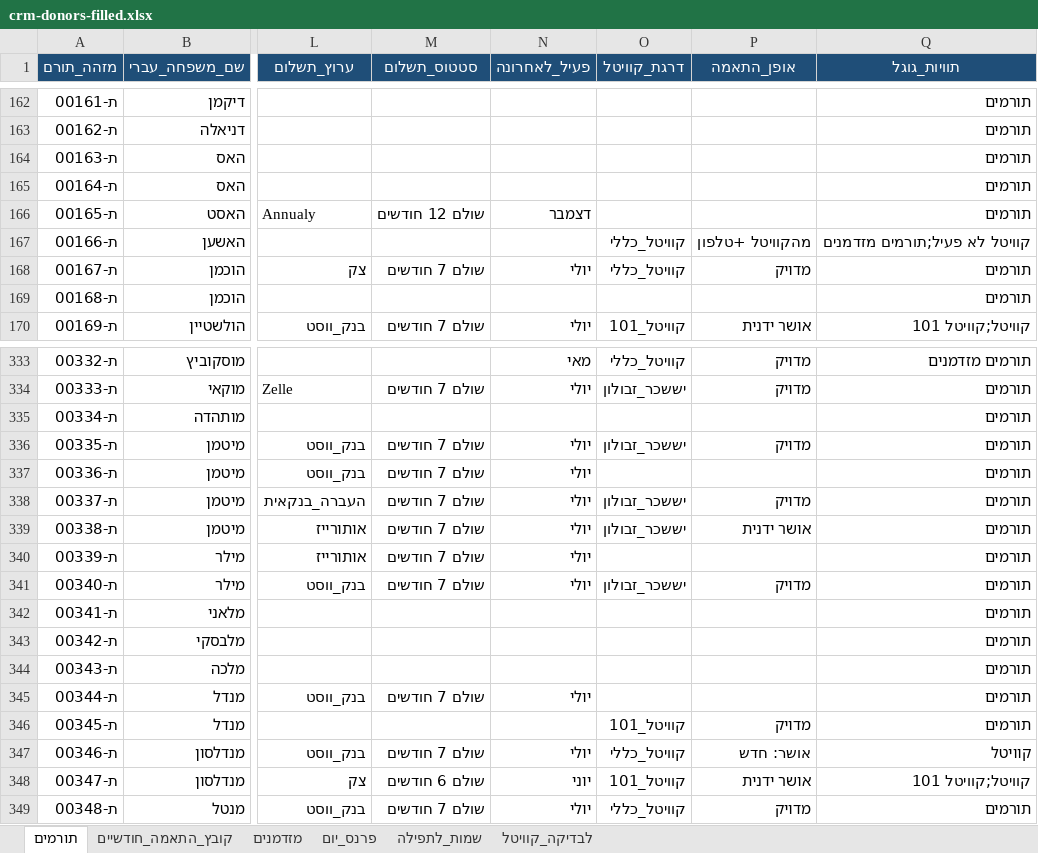
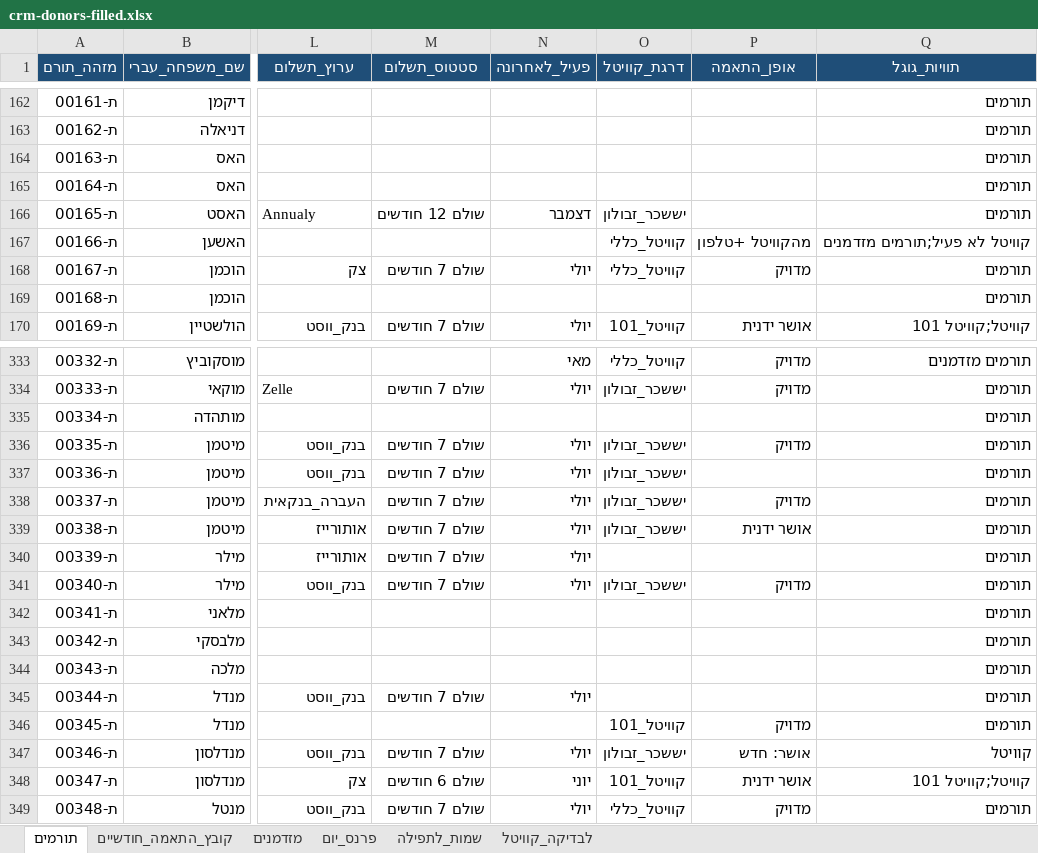
Before and after one commit to 5805123-byte/-CRM, an Excel workbook: starter/crm-donors-filled.xlsx, sheet תורמים, drawn as a sheet; only a part is shown, gaps mark what is left out; values as stored, in another font and other column widths than the file's, no borders; the diff names each change by its address in the sheet, - before the commit and + after, or states it on an @@ line.

```diff
--- a/starter/crm-donors-filled.xlsx (sheet תורמים)
+++ b/starter/crm-donors-filled.xlsx (sheet תורמים)
-O166 (דרגת_קוויטל): (empty)
+O166 (דרגת_קוויטל): יששכר_זבולון
-O337 (דרגת_קוויטל): (empty)
+O337 (דרגת_קוויטל): יששכר_זבולון
-O347 (דרגת_קוויטל): קוויטל_כללי
+O347 (דרגת_קוויטל): יששכר_זבולון
```
Also changed, not shown: 9 other files.
